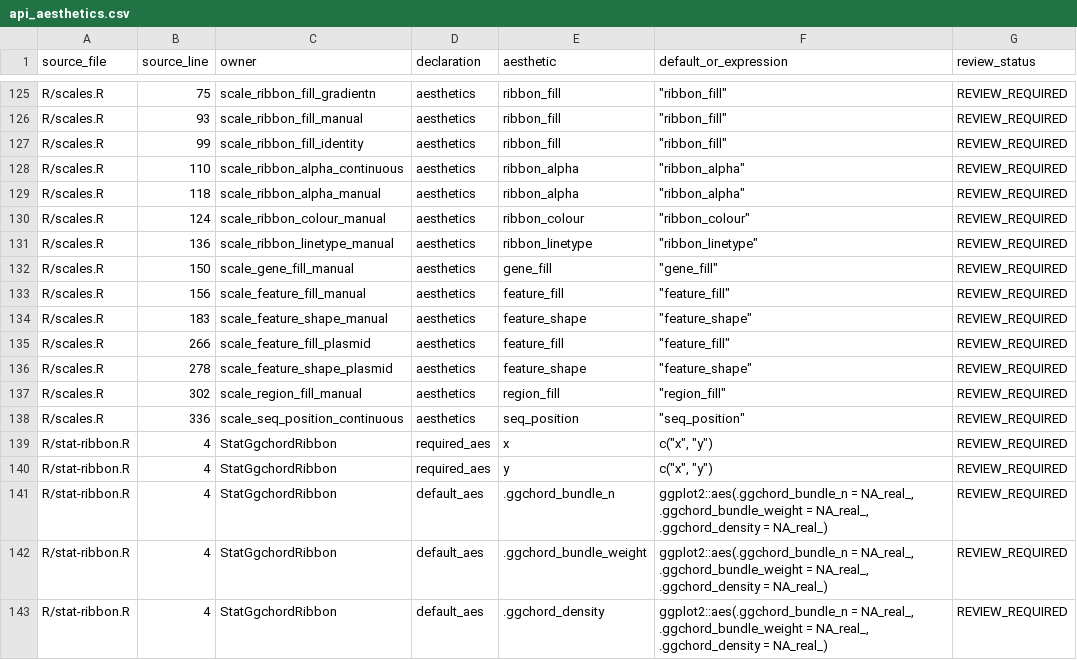
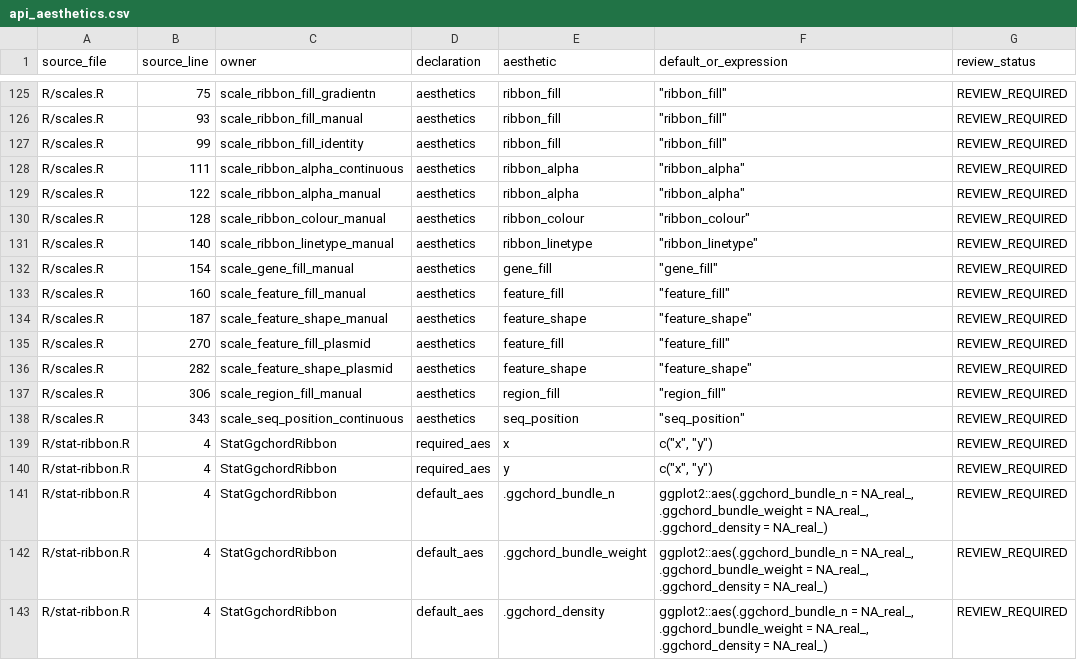
Before and after one commit to DangJem/ggchord, a CSV file: design-roadmap/audit-generated/api_aesthetics.csv, drawn as a sheet; only a part is shown, gaps mark what is left out.

```diff
--- a/design-roadmap/audit-generated/api_aesthetics.csv
+++ b/design-roadmap/audit-generated/api_aesthetics.csv
@@ -127,13 +127,13 @@
 "R/scales.R",99,"scale_ribbon_fill_identity","aesthetics","ribbon_fill","""ribbon_fill""","REVIEW_REQUIRED"
-"R/scales.R",110,"scale_ribbon_alpha_continuous","aesthetics","ribbon_alpha","""ribbon_alpha""","REVIEW_REQUIRED"
-"R/scales.R",118,"scale_ribbon_alpha_manual","aesthetics","ribbon_alpha","""ribbon_alpha""","REVIEW_REQUIRED"
-"R/scales.R",124,"scale_ribbon_colour_manual","aesthetics","ribbon_colour","""ribbon_colour""","REVIEW_REQUIRED"
-"R/scales.R",136,"scale_ribbon_linetype_manual","aesthetics","ribbon_linetype","""ribbon_linetype""","REVIEW_REQUIRED"
-"R/scales.R",150,"scale_gene_fill_manual","aesthetics","gene_fill","""gene_fill""","REVIEW_REQUIRED"
-"R/scales.R",156,"scale_feature_fill_manual","aesthetics","feature_fill","""feature_fill""","REVIEW_REQUIRED"
-"R/scales.R",183,"scale_feature_shape_manual","aesthetics","feature_shape","""feature_shape""","REVIEW_REQUIRED"
-"R/scales.R",266,"scale_feature_fill_plasmid","aesthetics","feature_fill","""feature_fill""","REVIEW_REQUIRED"
-"R/scales.R",278,"scale_feature_shape_plasmid","aesthetics","feature_shape","""feature_shape""","REVIEW_REQUIRED"
-"R/scales.R",302,"scale_region_fill_manual","aesthetics","region_fill","""region_fill""","REVIEW_REQUIRED"
-"R/scales.R",336,"scale_seq_position_continuous","aesthetics","seq_position","""seq_position""","REVIEW_REQUIRED"
+"R/scales.R",111,"scale_ribbon_alpha_continuous","aesthetics","ribbon_alpha","""ribbon_alpha""","REVIEW_REQUIRED"
+"R/scales.R",122,"scale_ribbon_alpha_manual","aesthetics","ribbon_alpha","""ribbon_alpha""","REVIEW_REQUIRED"
+"R/scales.R",128,"scale_ribbon_colour_manual","aesthetics","ribbon_colour","""ribbon_colour""","REVIEW_REQUIRED"
+"R/scales.R",140,"scale_ribbon_linetype_manual","aesthetics","ribbon_linetype","""ribbon_linetype""","REVIEW_REQUIRED"
+"R/scales.R",154,"scale_gene_fill_manual","aesthetics","gene_fill","""gene_fill""","REVIEW_REQUIRED"
+"R/scales.R",160,"scale_feature_fill_manual","aesthetics","feature_fill","""feature_fill""","REVIEW_REQUIRED"
+"R/scales.R",187,"scale_feature_shape_manual","aesthetics","feature_shape","""feature_shape""","REVIEW_REQUIRED"
+"R/scales.R",270,"scale_feature_fill_plasmid","aesthetics","feature_fill","""feature_fill""","REVIEW_REQUIRED"
+"R/scales.R",282,"scale_feature_shape_plasmid","aesthetics","feature_shape","""feature_shape""","REVIEW_REQUIRED"
+"R/scales.R",306,"scale_region_fill_manual","aesthetics","region_fill","""region_fill""","REVIEW_REQUIRED"
+"R/scales.R",343,"scale_seq_position_continuous","aesthetics","seq_position","""seq_position""","REVIEW_REQUIRED"
 "R/stat-ribbon.R",4,"StatGgchordRibbon","required_aes","x","c(""x"", ""y"")","REVIEW_REQUIRED"
```
Also changed, not shown: design-roadmap/audit-generated/api_objects.csv, design-roadmap/audit-generated/api_symbol_references_HEURISTIC.csv, 18 other files.
